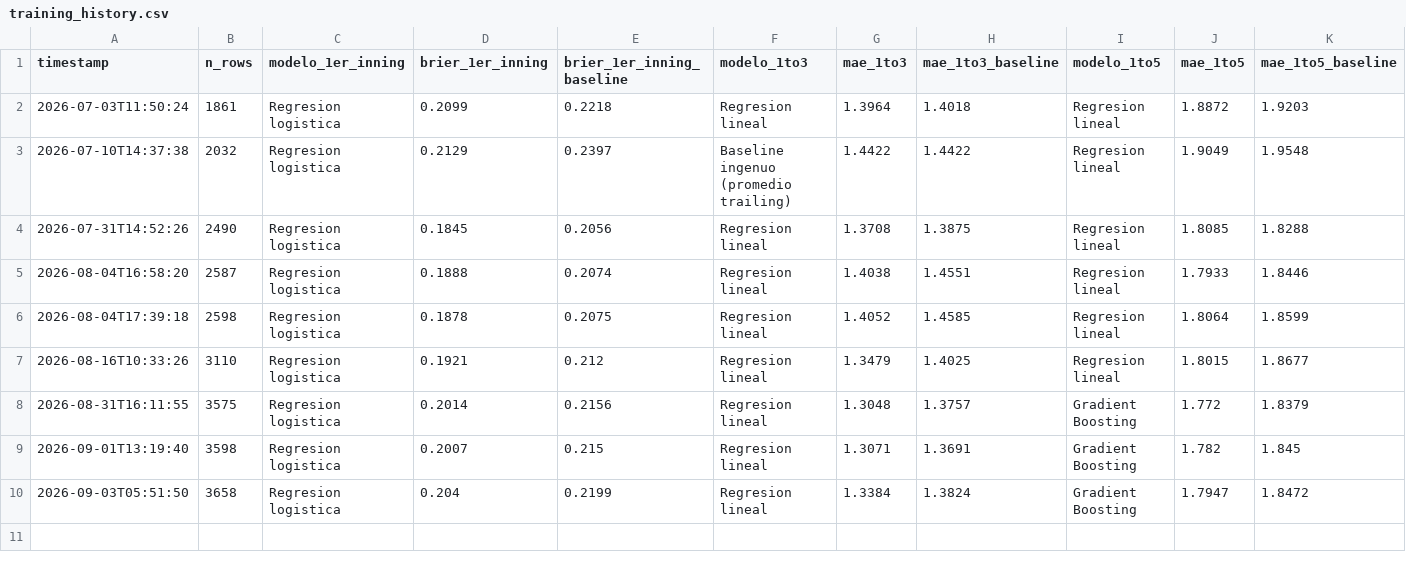
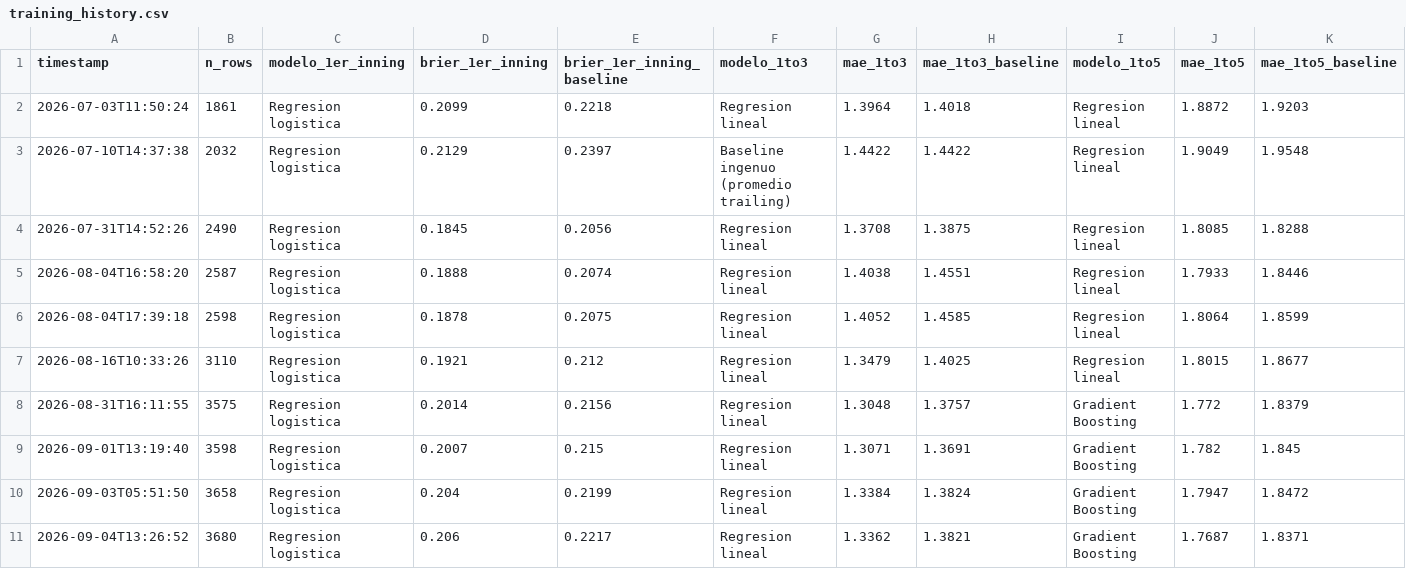
Before and after one commit to BrandonPalmaJobs/apuestas-mlb, a CSV file: training_history.csv, drawn as a sheet; the diff names each change by its address in the sheet, - before the commit and + after, or states it on an @@ line.

```diff
--- a/training_history.csv
+++ b/training_history.csv
+row 11: 2026-09-04T13:26:52 | 3680 | Regresion logistica | 0.206 | 0.2217 | Regresion lineal | 1.3362 | 1.3821 | Gradient Boosting | 1.7687 | 1.8371
```
Also changed, not shown: training_history_matchup.csv, 19 other files.
